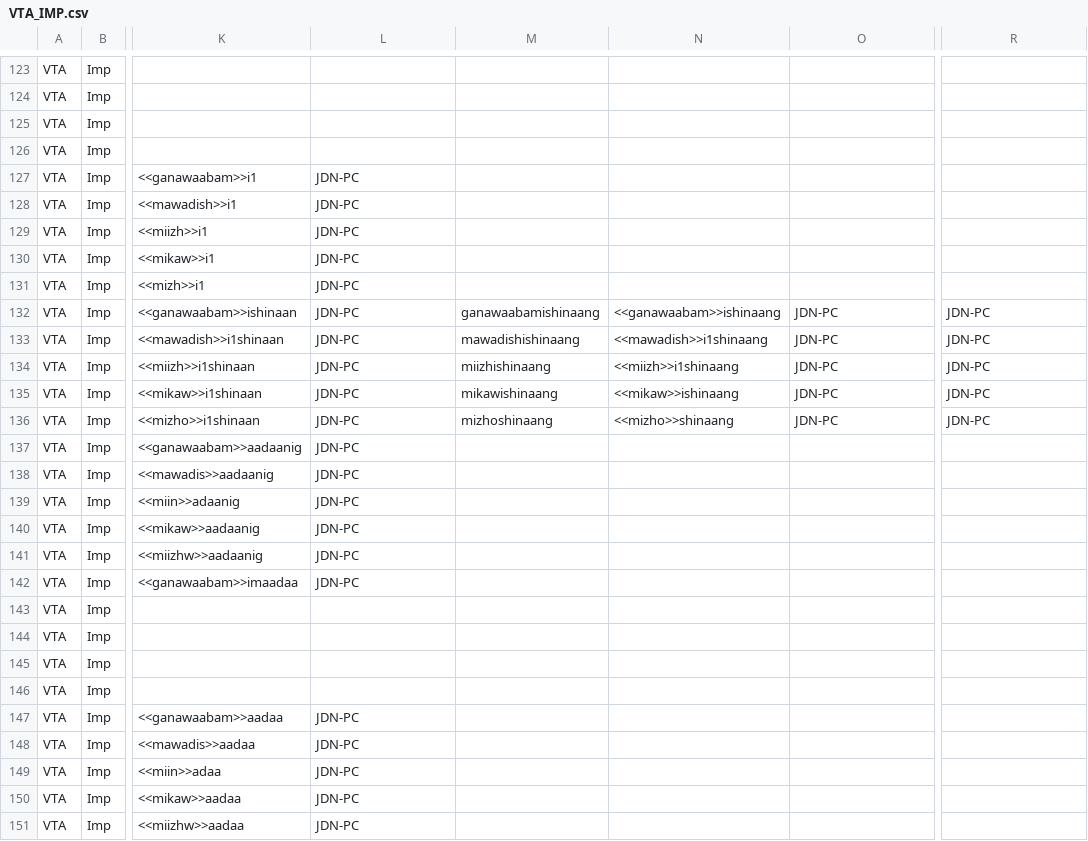
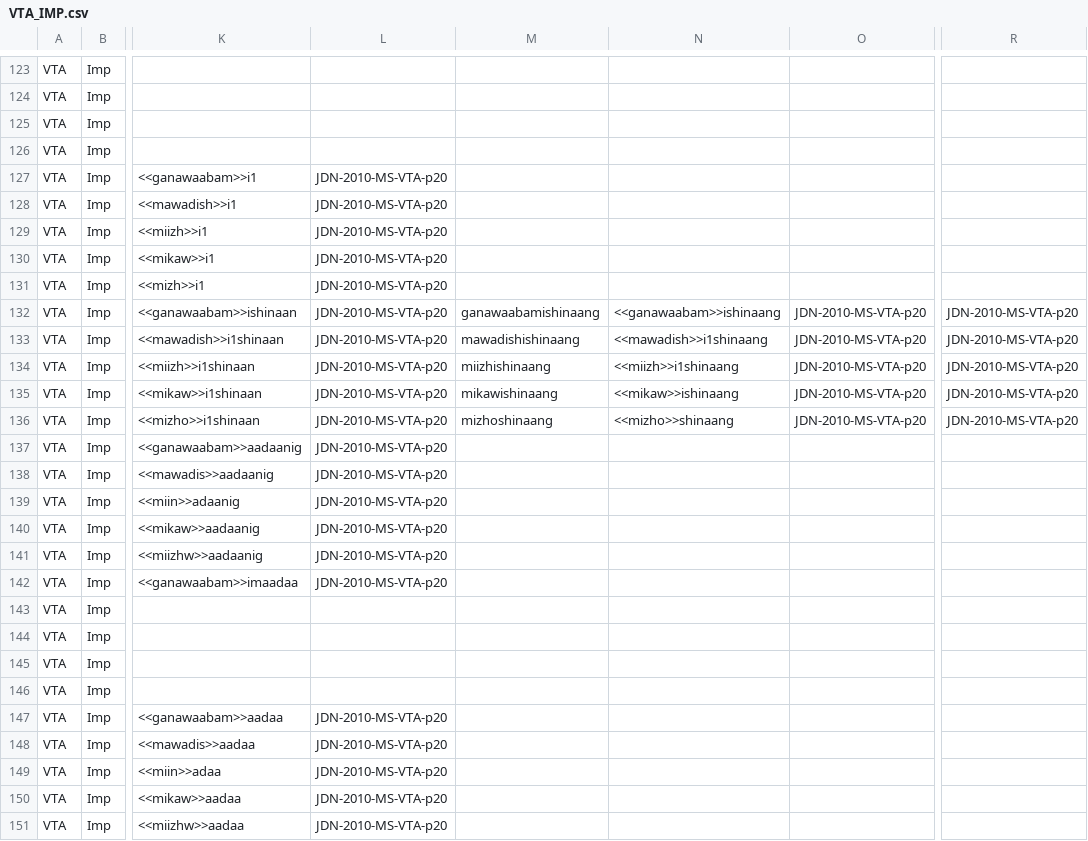
Before and after one commit to ELF-Lab/OjibweMorph, a CSV file: Spreadsheets/VTA_IMP.csv, drawn as a sheet; only a part is shown, gaps mark what is left out; the diff covers the shown part only; the diff names each change by its address in the sheet, - before the commit and + after, or states it on an @@ line.

```diff
--- a/Spreadsheets/VTA_IMP.csv
+++ b/Spreadsheets/VTA_IMP.csv
-L127:L142: JDN-PC
+L127:L142: JDN-2010-MS-VTA-p20
-O132:O136: JDN-PC
+O132:O136: JDN-2010-MS-VTA-p20
-R132:R136: JDN-PC
+R132:R136: JDN-2010-MS-VTA-p20
-L147:L151: JDN-PC
+L147:L151: JDN-2010-MS-VTA-p20
```
Also changed, not shown: 34 edited cells elsewhere in this file, Spreadsheets/VTA_CNJ.csv, 1 other file.
